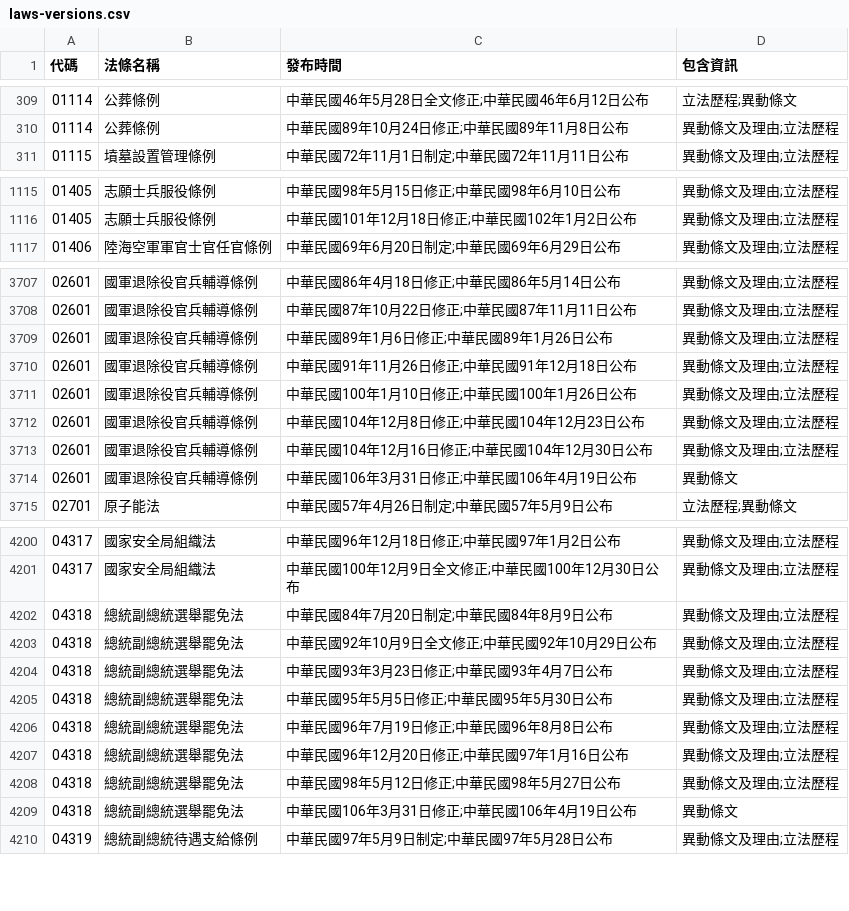
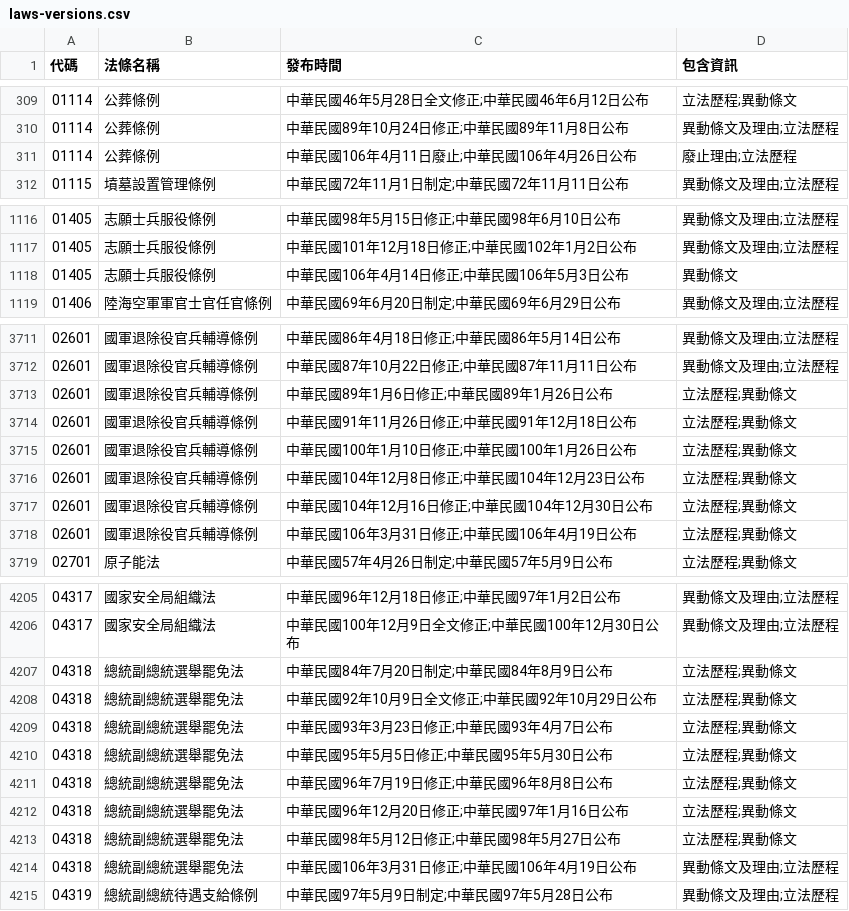
Before and after one commit to ronnywang/twlaw, a CSV file: laws-versions.csv, drawn as a sheet; only a part is shown, gaps mark what is left out; the diff covers the shown part only.

```diff
--- a/laws-versions.csv
+++ b/laws-versions.csv
@@ -310,2 +310,3 @@
 01114,公葬條例,中華民國89年10月24日修正;中華民國89年11月8日公布,異動條文及理由;立法歷程
+01114,公葬條例,中華民國106年4月11日廢止;中華民國106年4月26日公布,廢止理由;立法歷程
 01115,墳墓設置管理條例,中華民國72年11月1日制定;中華民國72年11月11日公布,異動條文及理由;立法歷程
@@ -1116,2 +1117,3 @@
 01405,志願士兵服役條例,中華民國101年12月18日修正;中華民國102年1月2日公布,異動條文及理由;立法歷程
+01405,志願士兵服役條例,中華民國106年4月14日修正;中華民國106年5月3日公布,異動條文
 01406,陸海空軍軍官士官任官條例,中華民國69年6月20日制定;中華民國69年6月29日公布,異動條文及理由;立法歷程
@@ -3708,8 +3712,8 @@
 02601,國軍退除役官兵輔導條例,中華民國87年10月22日修正;中華民國87年11月11日公布,異動條文及理由;立法歷程
-02601,國軍退除役官兵輔導條例,中華民國89年1月6日修正;中華民國89年1月26日公布,異動條文及理由;立法歷程
-02601,國軍退除役官兵輔導條例,中華民國91年11月26日修正;中華民國91年12月18日公布,異動條文及理由;立法歷程
-02601,國軍退除役官兵輔導條例,中華民國100年1月10日修正;中華民國100年1月26日公布,異動條文及理由;立法歷程
-02601,國軍退除役官兵輔導條例,中華民國104年12月8日修正;中華民國104年12月23日公布,異動條文及理由;立法歷程
-02601,國軍退除役官兵輔導條例,中華民國104年12月16日修正;中華民國104年12月30日公布,異動條文及理由;立法歷程
-02601,國軍退除役官兵輔導條例,中華民國106年3月31日修正;中華民國106年4月19日公布,異動條文
+02601,國軍退除役官兵輔導條例,中華民國89年1月6日修正;中華民國89年1月26日公布,立法歷程;異動條文
+02601,國軍退除役官兵輔導條例,中華民國91年11月26日修正;中華民國91年12月18日公布,立法歷程;異動條文
+02601,國軍退除役官兵輔導條例,中華民國100年1月10日修正;中華民國100年1月26日公布,立法歷程;異動條文
+02601,國軍退除役官兵輔導條例,中華民國104年12月8日修正;中華民國104年12月23日公布,立法歷程;異動條文
+02601,國軍退除役官兵輔導條例,中華民國104年12月16日修正;中華民國104年12月30日公布,立法歷程;異動條文
+02601,國軍退除役官兵輔導條例,中華民國106年3月31日修正;中華民國106年4月19日公布,立法歷程;異動條文
 02701,原子能法,中華民國57年4月26日制定;中華民國57年5月9日公布,立法歷程;異動條文
@@ -4201,10 +4206,10 @@
 04317,國家安全局組織法,中華民國100年12月9日全文修正;中華民國100年12月30日公布,異動條文及理由;立法歷程
-04318,總統副總統選舉罷免法,中華民國84年7月20日制定;中華民國84年8月9日公布,異動條文及理由;立法歷程
-04318,總統副總統選舉罷免法,中華民國92年10月9日全文修正;中華民國92年10月29日公布,異動條文及理由;立法歷程
-04318,總統副總統選舉罷免法,中華民國93年3月23日修正;中華民國93年4月7日公布,異動條文及理由;立法歷程
-04318,總統副總統選舉罷免法,中華民國95年5月5日修正;中華民國95年5月30日公布,異動條文及理由;立法歷程
-04318,總統副總統選舉罷免法,中華民國96年7月19日修正;中華民國96年8月8日公布,異動條文及理由;立法歷程
-04318,總統副總統選舉罷免法,中華民國96年12月20日修正;中華民國97年1月16日公布,異動條文及理由;立法歷程
-04318,總統副總統選舉罷免法,中華民國98年5月12日修正;中華民國98年5月27日公布,異動條文及理由;立法歷程
-04318,總統副總統選舉罷免法,中華民國106年3月31日修正;中華民國106年4月19日公布,異動條文
+04318,總統副總統選舉罷免法,中華民國84年7月20日制定;中華民國84年8月9日公布,立法歷程;異動條文
+04318,總統副總統選舉罷免法,中華民國92年10月9日全文修正;中華民國92年10月29日公布,立法歷程;異動條文
+04318,總統副總統選舉罷免法,中華民國93年3月23日修正;中華民國93年4月7日公布,立法歷程;異動條文
+04318,總統副總統選舉罷免法,中華民國95年5月5日修正;中華民國95年5月30日公布,立法歷程;異動條文
+04318,總統副總統選舉罷免法,中華民國96年7月19日修正;中華民國96年8月8日公布,立法歷程;異動條文
+04318,總統副總統選舉罷免法,中華民國96年12月20日修正;中華民國97年1月16日公布,立法歷程;異動條文
+04318,總統副總統選舉罷免法,中華民國98年5月12日修正;中華民國98年5月27日公布,立法歷程;異動條文
+04318,總統副總統選舉罷免法,中華民國106年3月31日修正;中華民國106年4月19日公布,異動條文及理由;立法歷程
 04319,總統副總統待遇支給條例,中華民國97年5月9日制定;中華民國97年5月28日公布,異動條文及理由;立法歷程
```
Also changed, not shown: 6 added rows and 4 edited cells elsewhere in this file, laws-category.csv, laws.csv.
